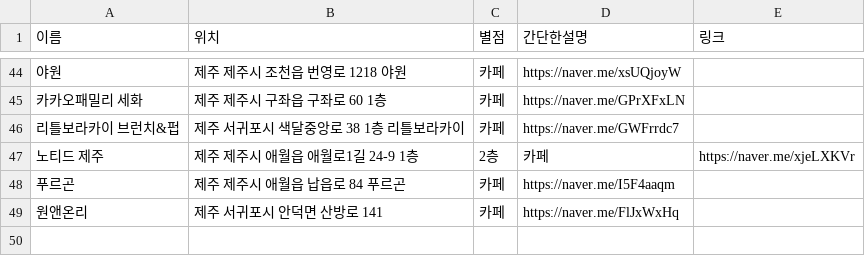
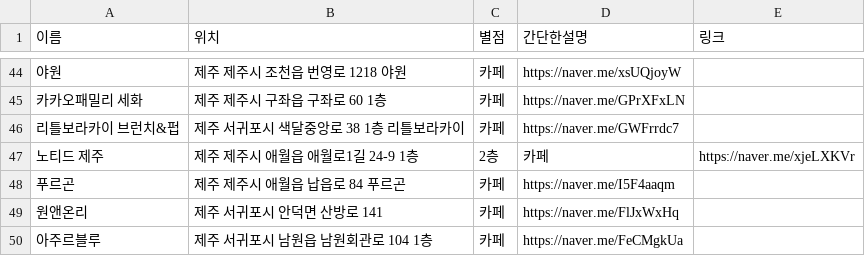
Before and after one commit to OSS-3-MINTAEK/Recomendataion_Place, a CSV file: cafe_place_data.csv, drawn as a sheet; only a part is shown, gaps mark what is left out; the diff names each change by its address in the sheet, - before the commit and + after, or states it on an @@ line.

Commit message:
cafe add

```diff
--- a/cafe_place_data.csv
+++ b/cafe_place_data.csv
+row 50: 아주르블루 | 제주 서귀포시 남원읍 남원회관로 104 1층 | 카페 | https://naver.me/FeCMgkUa
```
